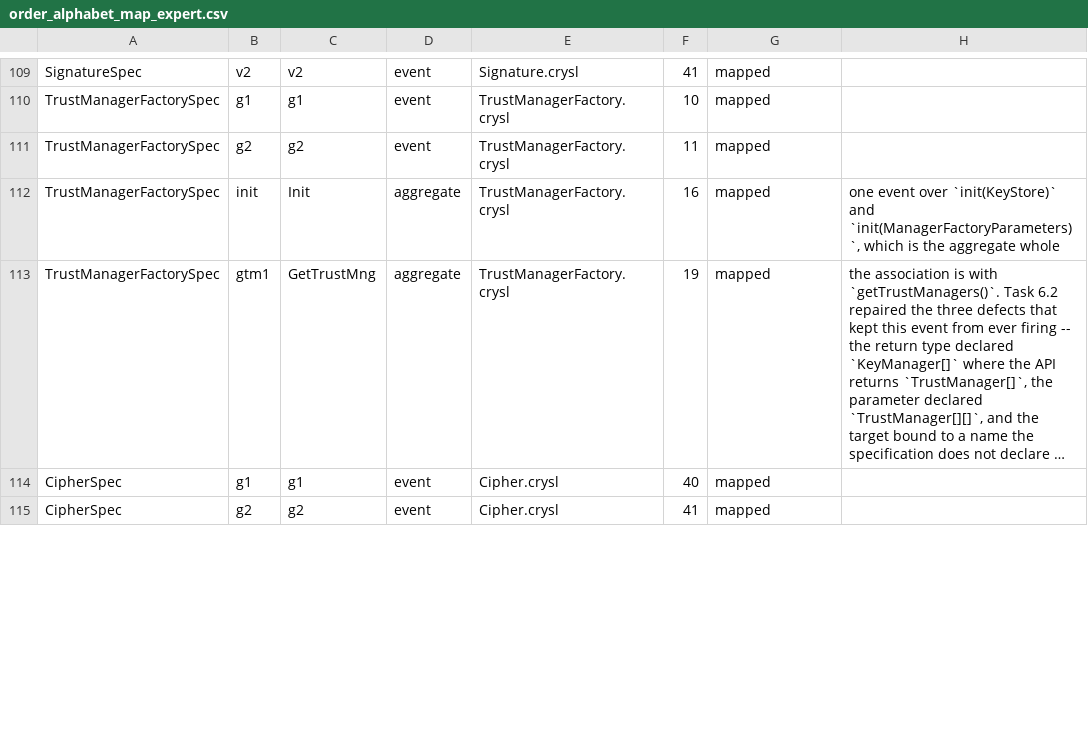
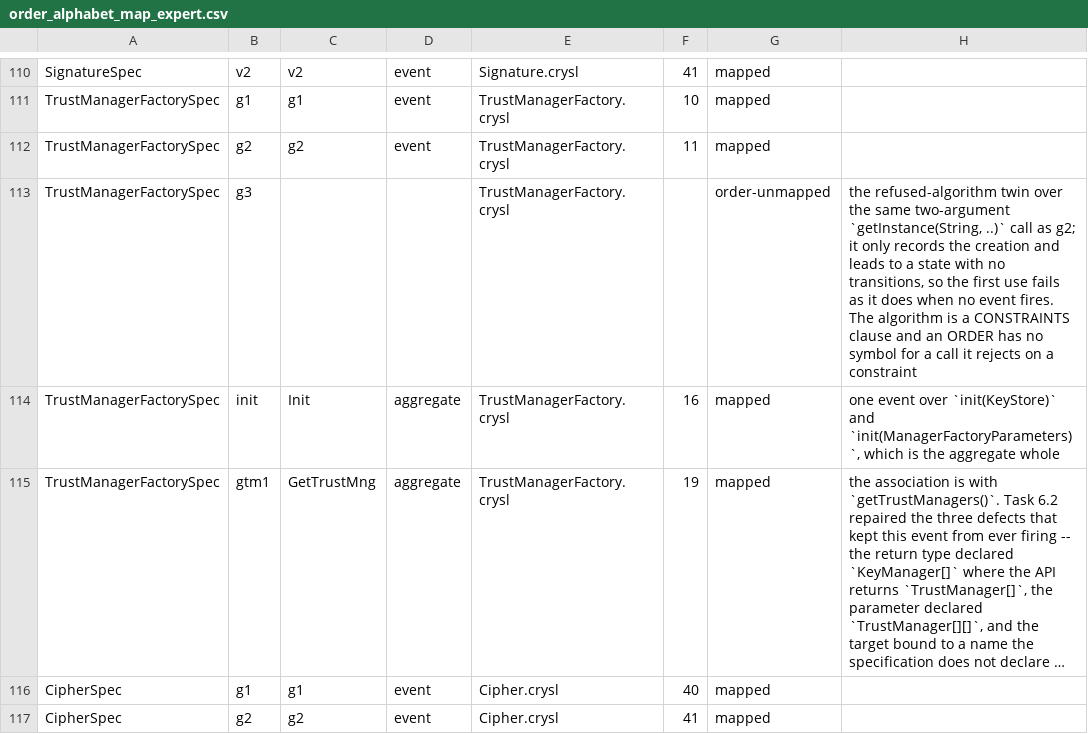
Before and after one commit to PAMunb/rvsec, a CSV file: rv-android/data/jca_android/order_alphabet_map_expert.csv, drawn as a sheet; only a part is shown, gaps mark what is left out; long unchanged cells end in …; the diff covers the shown part only.

```diff
--- a/rv-android/data/jca_android/order_alphabet_map_expert.csv
+++ b/rv-android/data/jca_android/order_alphabet_map_expert.csv
@@ -111,2 +112,3 @@ TrustManagerFactorySpec,g1,g1,event,TrustManagerFactory.crysl,10,mapped,
 TrustManagerFactorySpec,g2,g2,event,TrustManagerFactory.crysl,11,mapped,
+TrustManagerFactorySpec,g3,,,TrustManagerFactory.crysl,,order-unmapped,"the refused-algorithm twin over the same two-argument `getInstance(String, ..)` call as g2; it only records the creation and leads to a state with no transitions, so the first use fails as it does when no event fires. The algorithm is a CONSTRAINTS clause and an ORDER has no symbol for a call it rejects on a constraint"
 TrustManagerFactorySpec,init,Init,aggregate,TrustManagerFactory.crysl,16,mapped,"one event over `init(KeyStore)` and `init(ManagerFactoryParameters)`, which is the aggregate whole"
```
Also changed, not shown: 6 added rows and 1 edited cell elsewhere in this file, rv-android/data/jca_android/order_alphabet_map.csv, rv-android/data/jca_android/order_alphabet_map_delta.csv, 38 other files.
